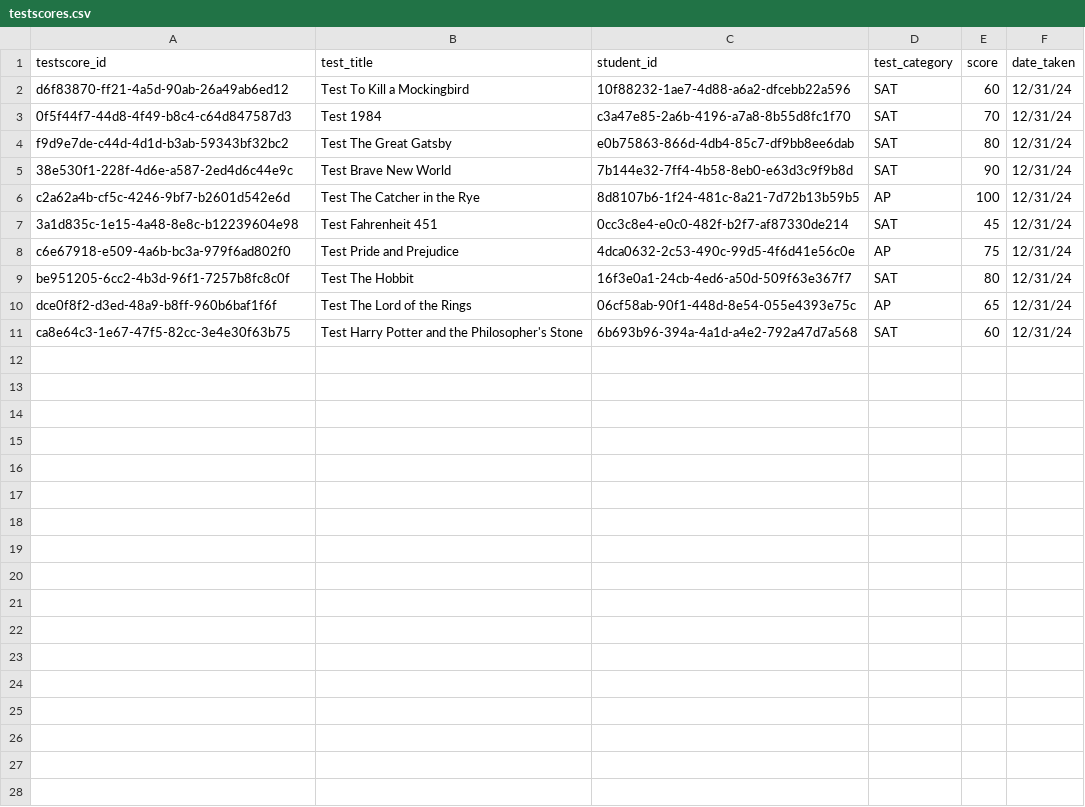
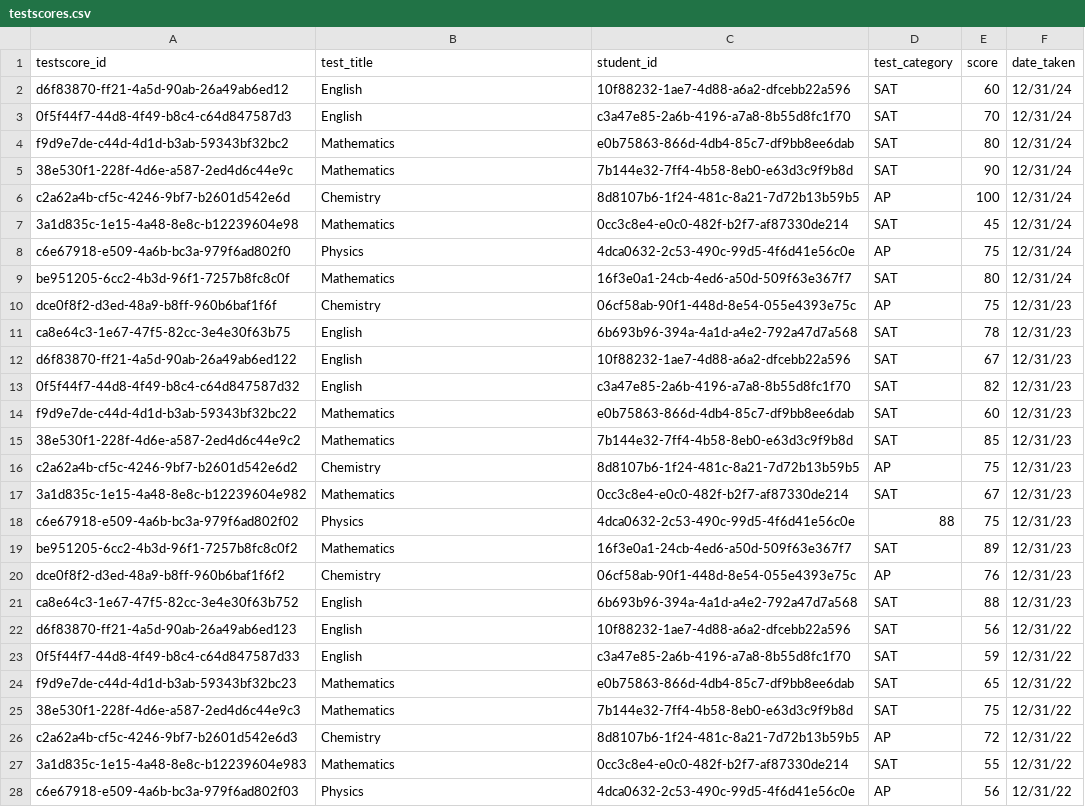
Before and after one commit to ctranimal/datafun-05-sql, a CSV file: data/testscores.csv, drawn as a sheet; only a part is shown; the diff covers the shown part only.

```diff
--- a/data/testscores.csv
+++ b/data/testscores.csv
@@ -1,11 +1,28 @@
 testscore_id,test_title,student_id,test_category,score,date_taken
-d6f83870-ff21-4a5d-90ab-26a49ab6ed12,Test To Kill a Mockingbird,10f88232-1ae7-4d88-a6a2-dfcebb22a596,SAT,60,12/31/24
-0f5f44f7-44d8-4f49-b8c4-c64d847587d3,Test 1984,c3a47e85-2a6b-4196-a7a8-8b55d8fc1f70,SAT,70,12/31/24
-f9d9e7de-c44d-4d1d-b3ab-59343bf32bc2,Test The Great Gatsby,e0b75863-866d-4db4-85c7-df9bb8ee6dab,SAT,80,12/31/24
-38e530f1-228f-4d6e-a587-2ed4d6c44e9c,Test Brave New World,7b144e32-7ff4-4b58-8eb0-e63d3c9f9b8d,SAT,90,12/31/24
-c2a62a4b-cf5c-4246-9bf7-b2601d542e6d,Test The Catcher in the Rye,8d8107b6-1f24-481c-8a21-7d72b13b59b5,AP,100,12/31/24
-3a1d835c-1e15-4a48-8e8c-b12239604e98,Test Fahrenheit 451,0cc3c8e4-e0c0-482f-b2f7-af87330de214,SAT,45,12/31/24
-c6e67918-e509-4a6b-bc3a-979f6ad802f0,Test Pride and Prejudice,4dca0632-2c53-490c-99d5-4f6d41e56c0e,AP,75,12/31/24
-be951205-6cc2-4b3d-96f1-7257b8fc8c0f,Test The Hobbit,16f3e0a1-24cb-4ed6-a50d-509f63e367f7,SAT,80,12/31/24
-dce0f8f2-d3ed-48a9-b8ff-960b6baf1f6f,Test The Lord of the Rings,06cf58ab-90f1-448d-8e54-055e4393e75c,AP,65,12/31/24
-ca8e64c3-1e67-47f5-82cc-3e4e30f63b75,Test Harry Potter and the Philosopher's Stone,6b693b96-394a-4a1d-a4e2-792a47d7a568,SAT,60,12/31/24
+d6f83870-ff21-4a5d-90ab-26a49ab6ed12,English,10f88232-1ae7-4d88-a6a2-dfcebb22a596,SAT,60,12/31/24
+0f5f44f7-44d8-4f49-b8c4-c64d847587d3,English,c3a47e85-2a6b-4196-a7a8-8b55d8fc1f70,SAT,70,12/31/24
+f9d9e7de-c44d-4d1d-b3ab-59343bf32bc2,Mathematics,e0b75863-866d-4db4-85c7-df9bb8ee6dab,SAT,80,12/31/24
+38e530f1-228f-4d6e-a587-2ed4d6c44e9c,Mathematics,7b144e32-7ff4-4b58-8eb0-e63d3c9f9b8d,SAT,90,12/31/24
+c2a62a4b-cf5c-4246-9bf7-b2601d542e6d,Chemistry,8d8107b6-1f24-481c-8a21-7d72b13b59b5,AP,100,12/31/24
+3a1d835c-1e15-4a48-8e8c-b12239604e98,Mathematics,0cc3c8e4-e0c0-482f-b2f7-af87330de214,SAT,45,12/31/24
+c6e67918-e509-4a6b-bc3a-979f6ad802f0,Physics,4dca0632-2c53-490c-99d5-4f6d41e56c0e,AP,75,12/31/24
+be951205-6cc2-4b3d-96f1-7257b8fc8c0f,Mathematics,16f3e0a1-24cb-4ed6-a50d-509f63e367f7,SAT,80,12/31/24
+dce0f8f2-d3ed-48a9-b8ff-960b6baf1f6f,Chemistry,06cf58ab-90f1-448d-8e54-055e4393e75c,AP,75,12/31/23
+ca8e64c3-1e67-47f5-82cc-3e4e30f63b75,English,6b693b96-394a-4a1d-a4e2-792a47d7a568,SAT,78,12/31/23
+d6f83870-ff21-4a5d-90ab-26a49ab6ed122,English,10f88232-1ae7-4d88-a6a2-dfcebb22a596,SAT,67,12/31/23
+0f5f44f7-44d8-4f49-b8c4-c64d847587d32,English,c3a47e85-2a6b-4196-a7a8-8b55d8fc1f70,SAT,82,12/31/23
+f9d9e7de-c44d-4d1d-b3ab-59343bf32bc22,Mathematics,e0b75863-866d-4db4-85c7-df9bb8ee6dab,SAT,60,12/31/23
+38e530f1-228f-4d6e-a587-2ed4d6c44e9c2,Mathematics,7b144e32-7ff4-4b58-8eb0-e63d3c9f9b8d,SAT,85,12/31/23
+c2a62a4b-cf5c-4246-9bf7-b2601d542e6d2,Chemistry,8d8107b6-1f24-481c-8a21-7d72b13b59b5,AP,75,12/31/23
+3a1d835c-1e15-4a48-8e8c-b12239604e982,Mathematics,0cc3c8e4-e0c0-482f-b2f7-af87330de214,SAT,67,12/31/23
+c6e67918-e509-4a6b-bc3a-979f6ad802f02,Physics,4dca0632-2c53-490c-99d5-4f6d41e56c0e,88,75,12/31/23
+be951205-6cc2-4b3d-96f1-7257b8fc8c0f2,Mathematics,16f3e0a1-24cb-4ed6-a50d-509f63e367f7,SAT,89,12/31/23
+dce0f8f2-d3ed-48a9-b8ff-960b6baf1f6f2,Chemistry,06cf58ab-90f1-448d-8e54-055e4393e75c,AP,76,12/31/23
+ca8e64c3-1e67-47f5-82cc-3e4e30f63b752,English,6b693b96-394a-4a1d-a4e2-792a47d7a568,SAT,88,12/31/23
+d6f83870-ff21-4a5d-90ab-26a49ab6ed123,English,10f88232-1ae7-4d88-a6a2-dfcebb22a596,SAT,56,12/31/22
+0f5f44f7-44d8-4f49-b8c4-c64d847587d33,English,c3a47e85-2a6b-4196-a7a8-8b55d8fc1f70,SAT,59,12/31/22
+f9d9e7de-c44d-4d1d-b3ab-59343bf32bc23,Mathematics,e0b75863-866d-4db4-85c7-df9bb8ee6dab,SAT,65,12/31/22
+38e530f1-228f-4d6e-a587-2ed4d6c44e9c3,Mathematics,7b144e32-7ff4-4b58-8eb0-e63d3c9f9b8d,SAT,75,12/31/22
+c2a62a4b-cf5c-4246-9bf7-b2601d542e6d3,Chemistry,8d8107b6-1f24-481c-8a21-7d72b13b59b5,AP,72,12/31/22
+3a1d835c-1e15-4a48-8e8c-b12239604e983,Mathematics,0cc3c8e4-e0c0-482f-b2f7-af87330de214,SAT,55,12/31/22
+c6e67918-e509-4a6b-bc3a-979f6ad802f03,Physics,4dca0632-2c53-490c-99d5-4f6d41e56c0e,AP,56,12/31/22
```
Also changed, not shown: 13 added rows elsewhere in this file, data/students.csv, 4 other files.
